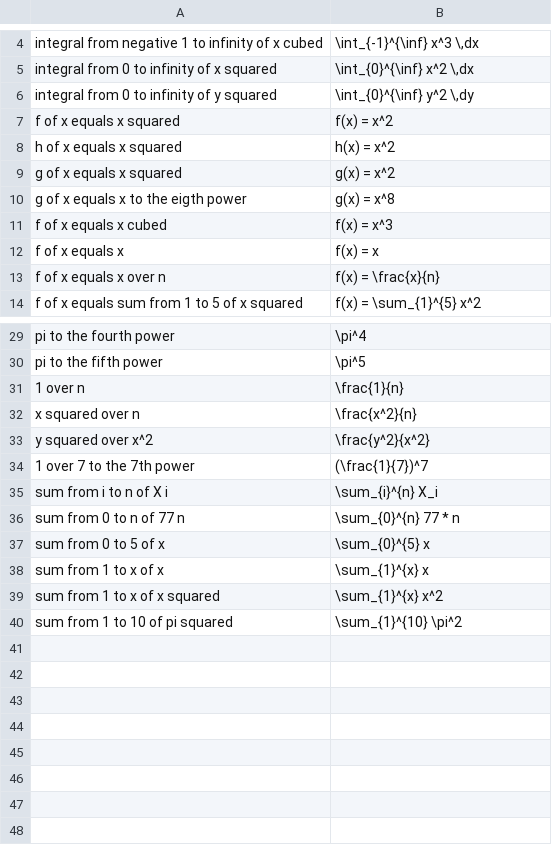
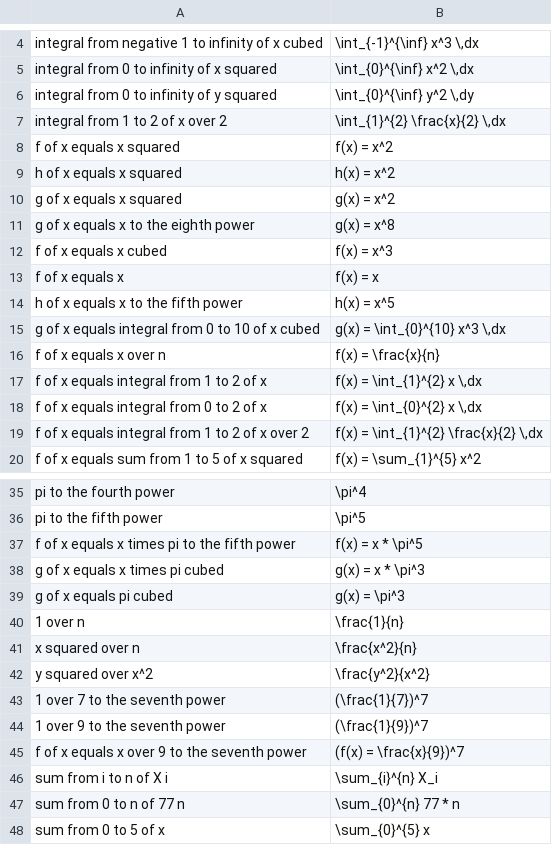
Before and after one commit to sinanuozdemir/oreilly-hands-on-transformers, a CSV file: data/english_to_latex.csv, drawn as a sheet; only a part is shown, gaps mark what is left out; the shorter side is filled out with more unchanged rows.

```diff
--- a/data/english_to_latex.csv
+++ b/data/english_to_latex.csv
@@ -6,2 +6,3 @@ integral from 0 to infinity of x squared,"\int_{0}^{\inf} x^2 \,dx"
 integral from 0 to infinity of y squared,"\int_{0}^{\inf} y^2 \,dy"
+integral from 1 to 2 of x over 2,"\int_{1}^{2} \frac{x}{2} \,dx"
 f of x equals x squared,f(x) = x^2
@@ -9,6 +10,11 @@ h of x equals x squared,h(x) = x^2
 g of x equals x squared,g(x) = x^2
-g of x equals x to the eigth power,g(x) = x^8
+g of x equals x to the eighth power,g(x) = x^8
 f of x equals x cubed,f(x) = x^3
 f of x equals x,f(x) = x
+h of x equals x to the fifth power,h(x) = x^5
+g of x equals integral from 0 to 10 of x cubed,"g(x) = \int_{0}^{10} x^3 \,dx"
 f of x equals x over n,f(x) = \frac{x}{n}
+f of x equals integral from 1 to 2 of x,"f(x) = \int_{1}^{2} x \,dx"
+f of x equals integral from 0 to 2 of x,"f(x) = \int_{0}^{2} x \,dx"
+f of x equals integral from 1 to 2 of x over 2,"f(x) = \int_{1}^{2} \frac{x}{2} \,dx"
 f of x equals sum from 1 to 5 of x squared,f(x) = \sum_{1}^{5} x^2
@@ -30,2 +36,5 @@ pi to the fourth power,\pi^4
 pi to the fifth power,\pi^5
+f of x equals x times pi to the fifth power,f(x) = x * \pi^5
+g of x equals x times pi cubed,g(x) = x * \pi^3
+g of x equals pi cubed,g(x) = \pi^3
 1 over n,\frac{1}{n}
@@ -33,3 +42,5 @@ x squared over n,\frac{x^2}{n}
 y squared over x^2,\frac{y^2}{x^2}
-1 over 7 to the 7th power,(\frac{1}{7})^7
+1 over 7 to the seventh power,(\frac{1}{7})^7
+1 over 9 to the seventh power,(\frac{1}{9})^7
+f of x equals x over 9 to the seventh power,(f(x) = \frac{x}{9})^7
 sum from i to n of X i,\sum_{i}^{n} X_i
```
Also changed, not shown: 1 other file.
